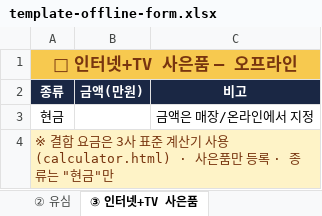
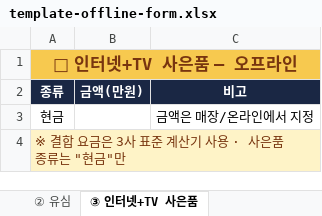
Before and after one commit to vinsenzo83/bongi-mobile, an Excel workbook: docs/template-offline-form.xlsx, sheet ③ 인터넷+TV 사은품, drawn as a sheet; values as stored, in another font and other column widths than the file's, no borders; the diff names each change by its address in the sheet, - before the commit and + after, or states it on an @@ line.

```diff
--- a/docs/template-offline-form.xlsx (sheet ③ 인터넷+TV 사은품)
+++ b/docs/template-offline-form.xlsx (sheet ③ 인터넷+TV 사은품)
-A4 (종류): …사용 (calculator.html) · 사은품만 등록 · 종류는…
+A4 (종류): …사용 · 사은품 종류는…
```
Also changed, not shown: sheet ② 유심, sheet 📋 안내, sheet ① 무선(휴대폰), docs/template-online-form.xlsx, server/public/docs/template-offline-form.xlsx, 1 other file.
